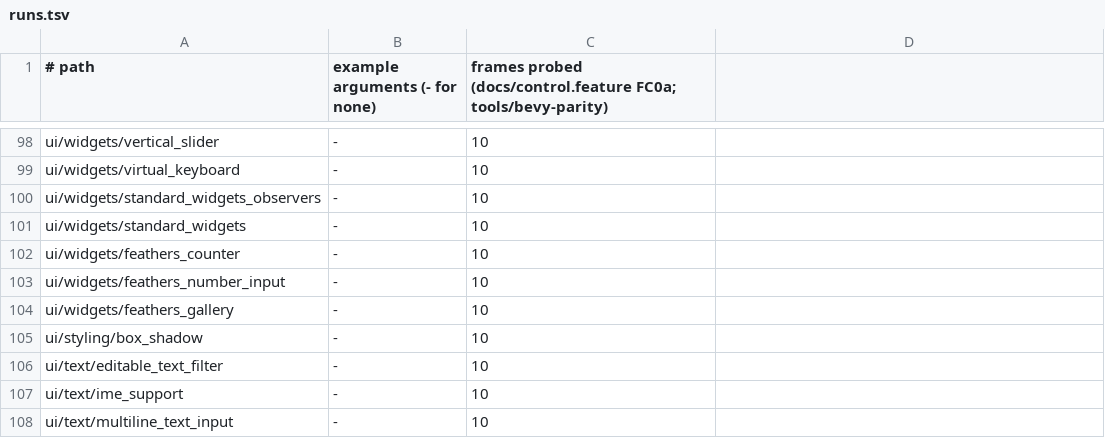
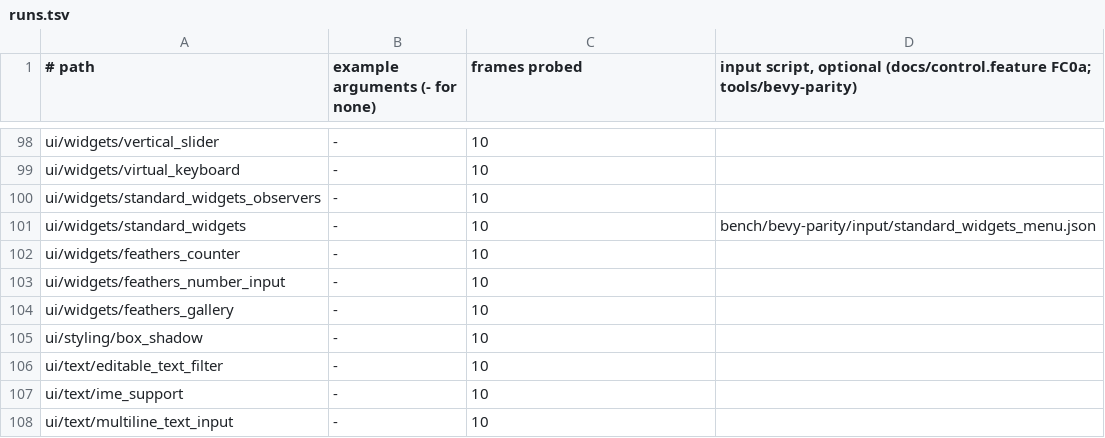
Before and after one commit to JimGHTB12/raea, a TSV file: bench/bevy-parity/runs.tsv, drawn as a sheet; only a part is shown, gaps mark what is left out; the diff names each change by its address in the sheet, - before the commit and + after, or states it on an @@ line.

Commit message:
FC0a: ui/widgets/standard_widgets under scripted input: the menu opens, its popup placed by Bevy's Popover
The bar can now drive an interactive example. A row of bench/bevy-parity/runs.tsv may name an input script, in the format `raea play --input-script` takes ({"FRAME": ["Pointer:X:Y:down"]}). The example gets it as RAEA_PARITY_INPUT: systems/parity input.rs writes bevy_picking's PointerInput messages on the picture the cameras draw into. The port's pictures then come from `raea play` under the same script; cost still comes from the render.

Gaps found and patched on the way:
- raea play sent its pointer only to useInput, never to page elements, so a composition's onClick never ran. The live step now hit tests the pointer on the page (BevyPage::hit_path) and sends its React handlers the events a browser fires, in a browser's order: over/out, enter/leave, move, down/up, and click on what both the press and the release were over (runtime/live pointer.rs).
- bevy_ui_widgets' Popover: Node takes `popover` ({positions: [{side, align, gap}], window_margin}). raea's Blitz places the popup after layout beside its parent's box (inside its border), at the first placement the window hides least, as position_popover does (vendor/blitz-dom bevy_popover.rs). It's drawn and hit tested there. Node also takes bevy_picking's handlers (onClick, onPointerDown/Up/Over/Out/Enter/Leave/Move; sdk/render ui-pick.ts). The page bridge keeps data-raea-bevy-popover.
- After any state change in play, bevy text was drawn broken at min-content width: raea's bevy_text min-content measure breaks lines at width 0, and a box whose layout taffy kept from its cache never broke them back. A measure now puts back the lines a laid-out box keeps (blitz-dom inline.rs, TextLayout::performed_width).

The port's Button reads "Hover" and "Press" as set_button_style has it; the menu button toggles spawn_menu's popup of four items, each lit while hovered; activating an item closes the menu. Under a click on Menu, then the pointer on the first item: 0.994691, worst tile 17. Without the toggle, the popover, GlobalZIndex or hover, with the side flipped, a 6 px gap, three items or 90% width, the bar fails; a gray border passes it and the probe catches it (7217 px off against 6465). conformance/ui-pick.test.tsx; blitz-dom bevy_popover tests; runtime/live pointer test.

```diff
--- a/bench/bevy-parity/runs.tsv
+++ b/bench/bevy-parity/runs.tsv
-C1: frames probed (docs/control.feature FC0a; tools/bevy-parity)
+C1: frames probed
-D1: (empty)
+D1: input script, optional (docs/control.feature FC0a; tools/bevy-parity)
-D101: (empty)
+D101: bench/bevy-parity/input/standard_widgets_menu.json
```
Also changed, not shown: 24 other files.
